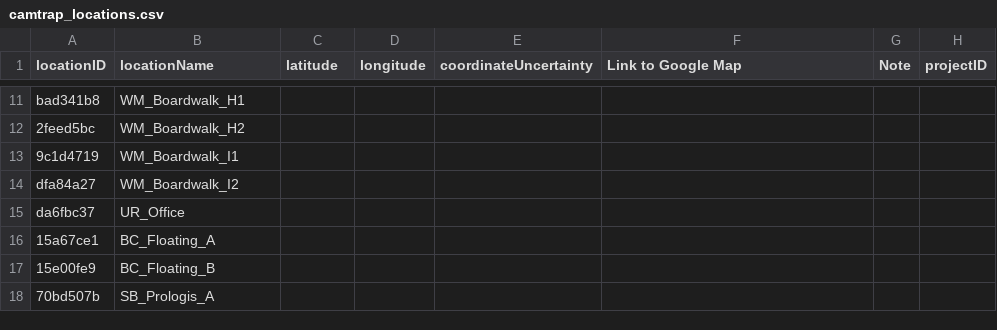
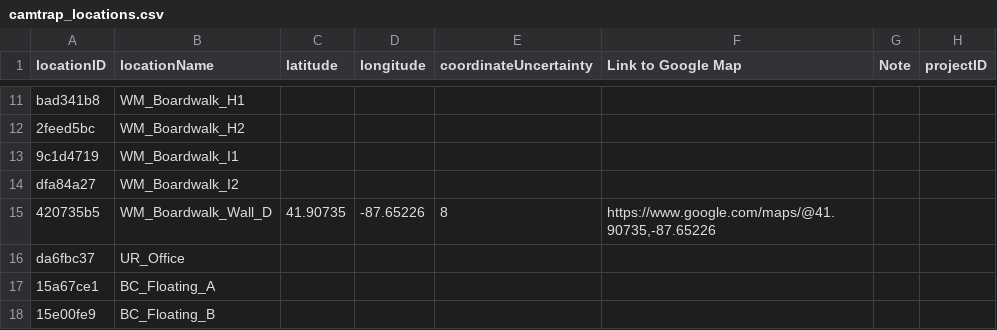
Before and after one commit to nkwsy/sdUploader, a CSV file: data/camtrap_locations.csv, drawn as a sheet; only a part is shown, gaps mark what is left out; the shorter side is filled out with more unchanged rows.

```diff
--- a/data/camtrap_locations.csv
+++ b/data/camtrap_locations.csv
@@ -14,2 +14,3 @@ bad341b8,WM_Boardwalk_H1,,,,,,
 dfa84a27,WM_Boardwalk_I2,,,,,,
+420735b5,WM_Boardwalk_Wall_D,41.90735,-87.65226,8,"https://www.google.com/maps/@41.90735,-87.65226",,
 da6fbc37,UR_Office,,,,,,
```
Also changed, not shown: data/camera_inventory.csv, 3 other files.
